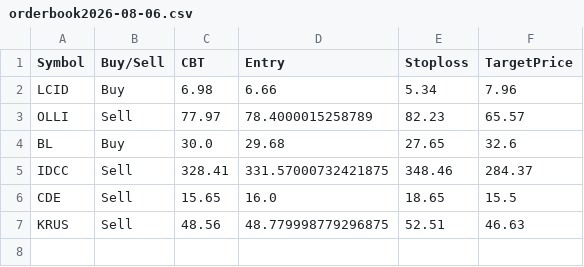
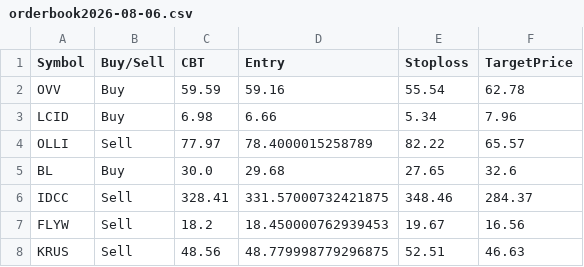
Before and after one commit to faizjio7011-code/trade_signals, a CSV file: orderbook/orderbook2026-08-06.csv, drawn as a sheet.

Commit message:
Upload orderbook2026-08-06.csv

```diff
--- a/orderbook/orderbook2026-08-06.csv
+++ b/orderbook/orderbook2026-08-06.csv
@@ -1,7 +1,8 @@
 Symbol,Buy/Sell,CBT,Entry,Stoploss,TargetPrice
+OVV,Buy,59.59,59.16,55.54,62.78
 LCID,Buy,6.98,6.66,5.34,7.96
-OLLI,Sell,77.97,78.4000015258789,82.23,65.57
+OLLI,Sell,77.97,78.4000015258789,82.22,65.57
 BL,Buy,30.0,29.68,27.65,32.6
 IDCC,Sell,328.41,331.57000732421875,348.46,284.37
-CDE,Sell,15.65,16.0,18.65,15.5
+FLYW,Sell,18.2,18.450000762939453,19.67,16.56
 KRUS,Sell,48.56,48.779998779296875,52.51,46.63
```
